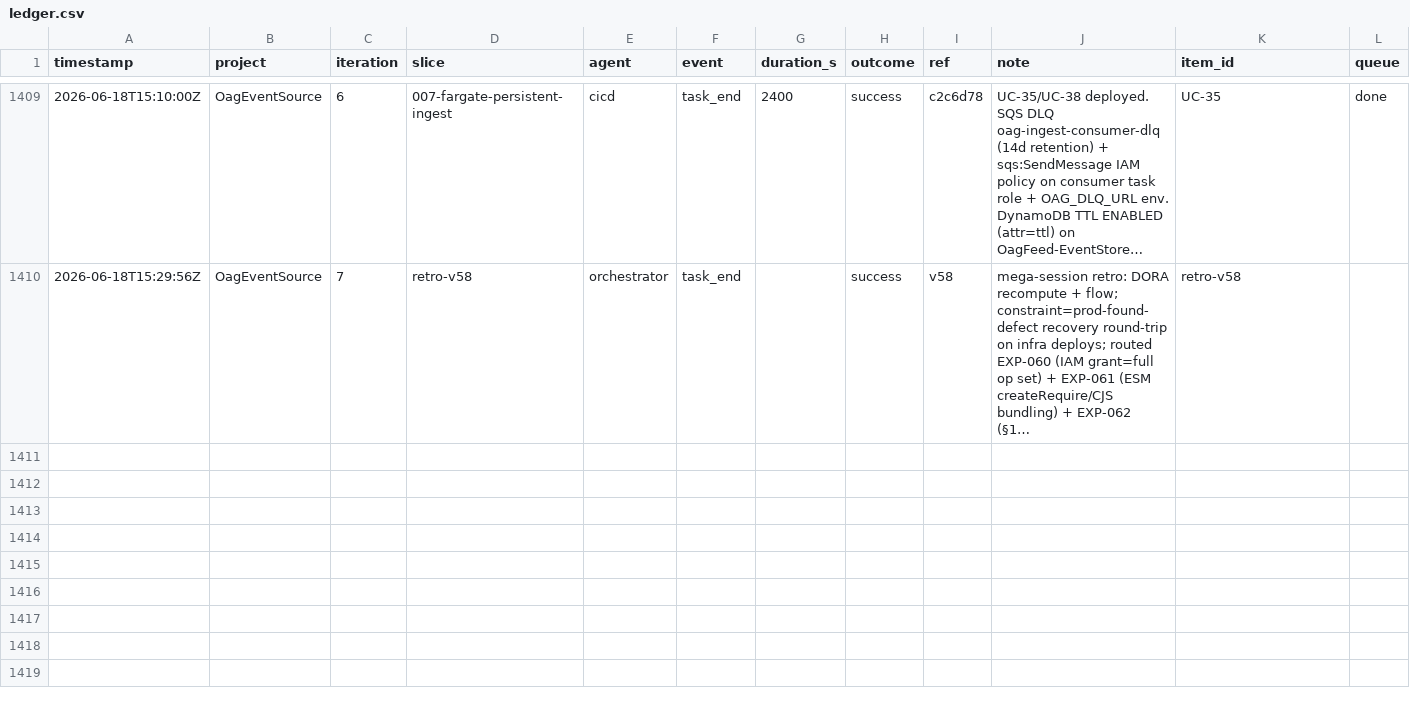
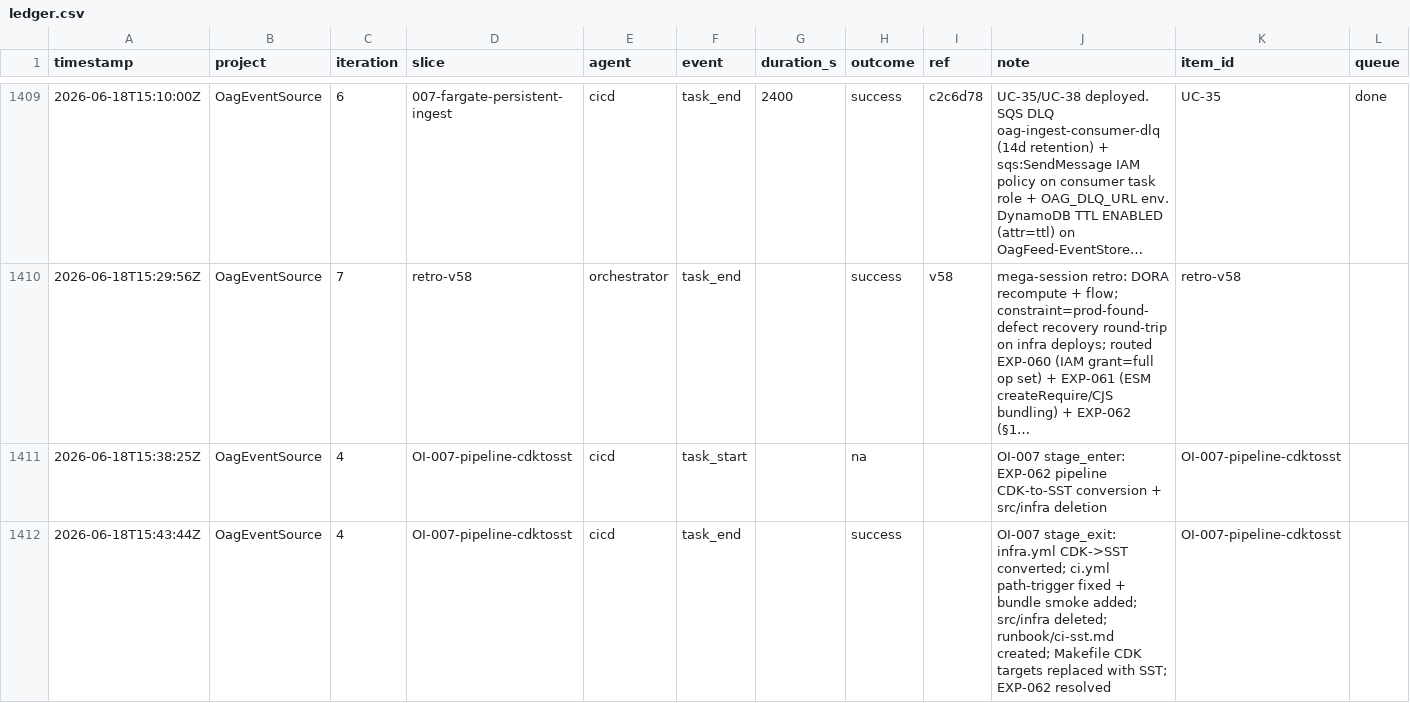
Before and after one commit to john-aerocloud/claude_learning_agents, a CSV file: process/dora/ledger.csv, drawn as a sheet; only a part is shown, gaps mark what is left out; long unchanged cells end in …; rows hold the shown columns only; the diff names each change by its address in the sheet, - before the commit and + after, or states it on an @@ line.

```diff
--- a/process/dora/ledger.csv
+++ b/process/dora/ledger.csv
+row 1411: 2026-06-18T15:38:25Z | OagEventSource | 4 | OI-007-pipeline-cdktosst | cicd | task_start |  | na |  | OI-007 stage_enter: EXP-062 pipeline CDK-to-SST conversion + src/infra deletion | OI-007-pipeline-cdktosst
+row 1412: 2026-06-18T15:43:44Z | OagEventSource | 4 | OI-007-pipeline-cdktosst | cicd | task_end |  | success |  | OI-007 stage_exit: infra.yml CDK->SST converted; ci.yml path-trigger fixed + bundle smoke added; src/infra deleted; runbook/ci-sst.md created; Makefile CDK targets replaced with SST; EXP-062 resolved | OI-007-pipeline-cdktosst
```
Also changed, not shown: 1 other file.
